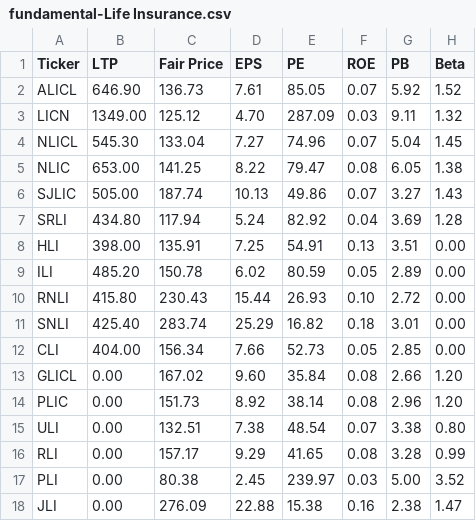
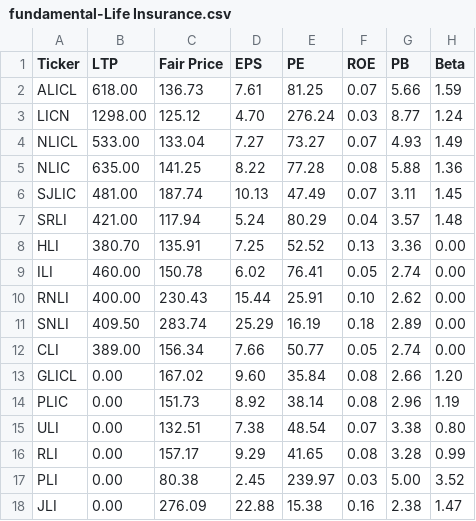
Before and after one commit to ErKiran/execelizeNepse, a CSV file: fundamental-Life Insurance.csv, drawn as a sheet; only a part is shown; the diff names each change by its address in the sheet, - before the commit and + after, or states it on an @@ line.

```diff
--- a/fundamental-Life Insurance.csv
+++ b/fundamental-Life Insurance.csv
-B2 (LTP): 646.90
+B2 (LTP): 618.00
-E2 (PE): 85.05
+E2 (PE): 81.25
-G2 (PB): 5.92
+G2 (PB): 5.66
-H2 (Beta): 1.52
+H2 (Beta): 1.59
-B3 (LTP): 1349.00
+B3 (LTP): 1298.00
-E3 (PE): 287.09
+E3 (PE): 276.24
-G3 (PB): 9.11
+G3 (PB): 8.77
-H3 (Beta): 1.32
+H3 (Beta): 1.24
-B4 (LTP): 545.30
+B4 (LTP): 533.00
-E4 (PE): 74.96
+E4 (PE): 73.27
-G4 (PB): 5.04
+G4 (PB): 4.93
-H4 (Beta): 1.45
+H4 (Beta): 1.49
-B5 (LTP): 653.00
+B5 (LTP): 635.00
-E5 (PE): 79.47
+E5 (PE): 77.28
-G5 (PB): 6.05
+G5 (PB): 5.88
-H5 (Beta): 1.38
+H5 (Beta): 1.36
-B6 (LTP): 505.00
+B6 (LTP): 481.00
-E6 (PE): 49.86
+E6 (PE): 47.49
-G6 (PB): 3.27
+G6 (PB): 3.11
-H6 (Beta): 1.43
+H6 (Beta): 1.45
-B7 (LTP): 434.80
+B7 (LTP): 421.00
-E7 (PE): 82.92
+E7 (PE): 80.29
-G7 (PB): 3.69
+G7 (PB): 3.57
-H7 (Beta): 1.28
+H7 (Beta): 1.48
-B8 (LTP): 398.00
+B8 (LTP): 380.70
-E8 (PE): 54.91
+E8 (PE): 52.52
-G8 (PB): 3.51
+G8 (PB): 3.36
-B9 (LTP): 485.20
+B9 (LTP): 460.00
-E9 (PE): 80.59
+E9 (PE): 76.41
-G9 (PB): 2.89
+G9 (PB): 2.74
-B10 (LTP): 415.80
+B10 (LTP): 400.00
-E10 (PE): 26.93
+E10 (PE): 25.91
-G10 (PB): 2.72
+G10 (PB): 2.62
-B11 (LTP): 425.40
+B11 (LTP): 409.50
-E11 (PE): 16.82
+E11 (PE): 16.19
-G11 (PB): 3.01
+G11 (PB): 2.89
-B12 (LTP): 404.00
+B12 (LTP): 389.00
-E12 (PE): 52.73
+E12 (PE): 50.77
-G12 (PB): 2.85
+G12 (PB): 2.74
-H14 (Beta): 1.20
+H14 (Beta): 1.19
```
Also changed, not shown: fundamental-Banking.csv, fundamental-Development Bank.csv, 13 other files.
